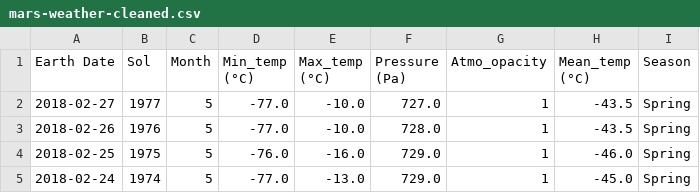
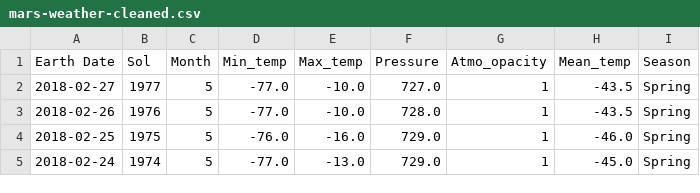
Before and after one commit to csuoc/mars_rems_curiosity, a CSV file: data/mars-weather-cleaned.csv, drawn as a sheet; only a part is shown.

Commit message:
Found Earth data

```diff
--- a/data/mars-weather-cleaned.csv
+++ b/data/mars-weather-cleaned.csv
@@ -1,2 +1,2 @@
-Earth Date,Sol,Month,Min_temp (°C),Max_temp (°C),Pressure (Pa),Atmo_opacity,Mean_temp (°C),Season
+Earth Date,Sol,Month,Min_temp,Max_temp,Pressure,Atmo_opacity,Mean_temp,Season
 2018-02-27,1977,5,-77.0,-10.0,727.0,1,-43.5,Spring
```
Also changed, not shown: 5 other files.
